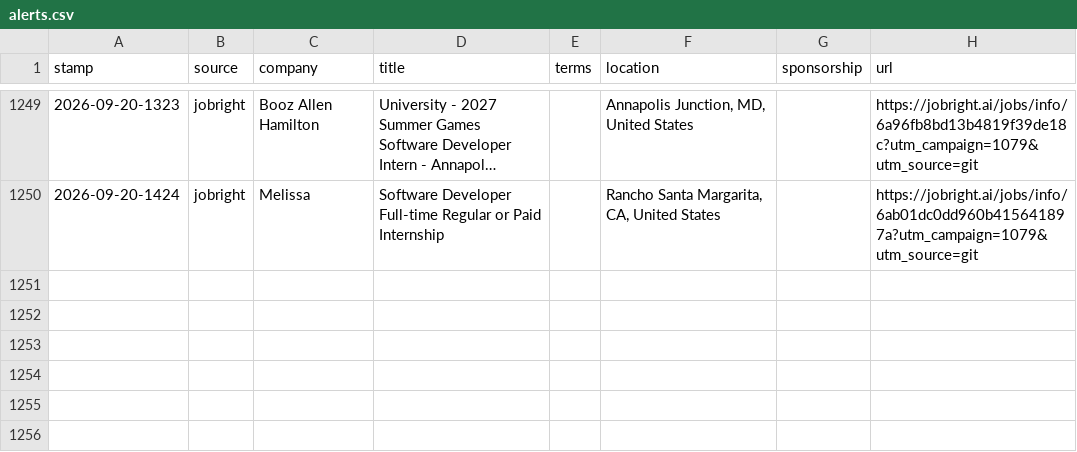
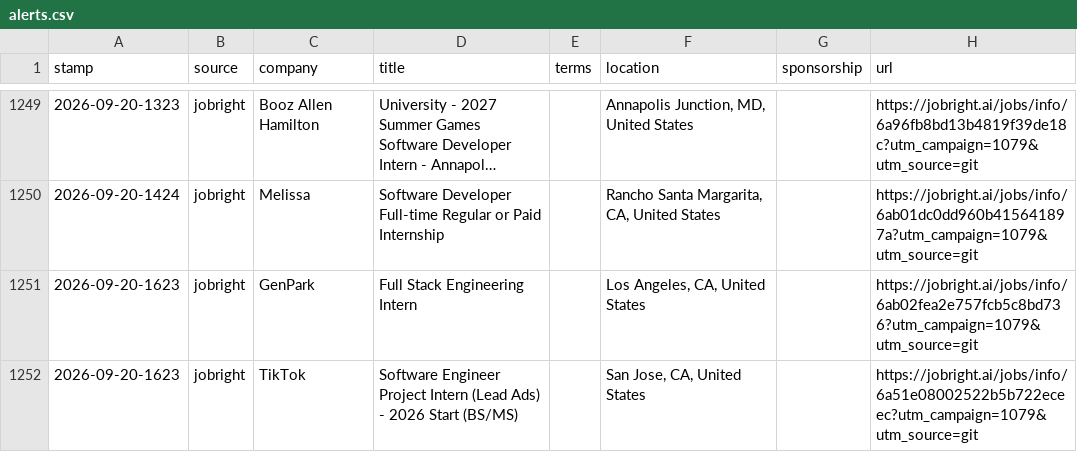
Before and after one commit to JacquesAttinger/job-watcher, a CSV file: alerts.csv, drawn as a sheet; only a part is shown, gaps mark what is left out; long unchanged cells end in …; the diff names each change by its address in the sheet, - before the commit and + after, or states it on an @@ line.

```diff
--- a/alerts.csv
+++ b/alerts.csv
+row 1251: 2026-09-20-1623 | jobright | GenPark | Full Stack Engineering Intern |  | Los Angeles, CA, United States |  | https://jobright.ai/jobs/info/6ab02fea2e757fcb5c8bd736?utm_campaign=1079&utm_source=git
+row 1252: 2026-09-20-1623 | jobright | TikTok | Software Engineer Project Intern (Lead Ads) - 2026 Start (BS/MS) |  | San Jose, CA, United States |  | https://jobright.ai/jobs/info/6a51e08002522b5b722eceec?utm_campaign=1079&utm_source=git
```
Also changed, not shown: 2 other files.
